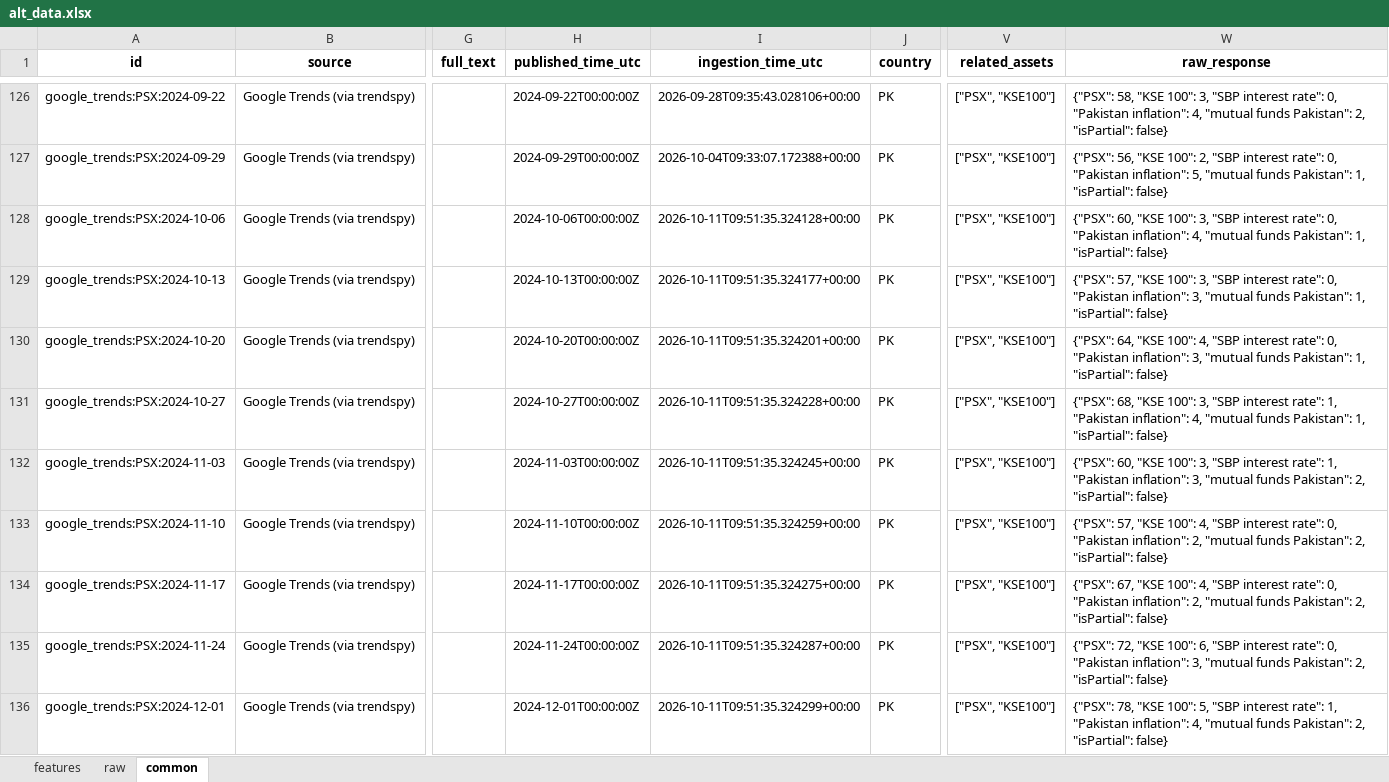
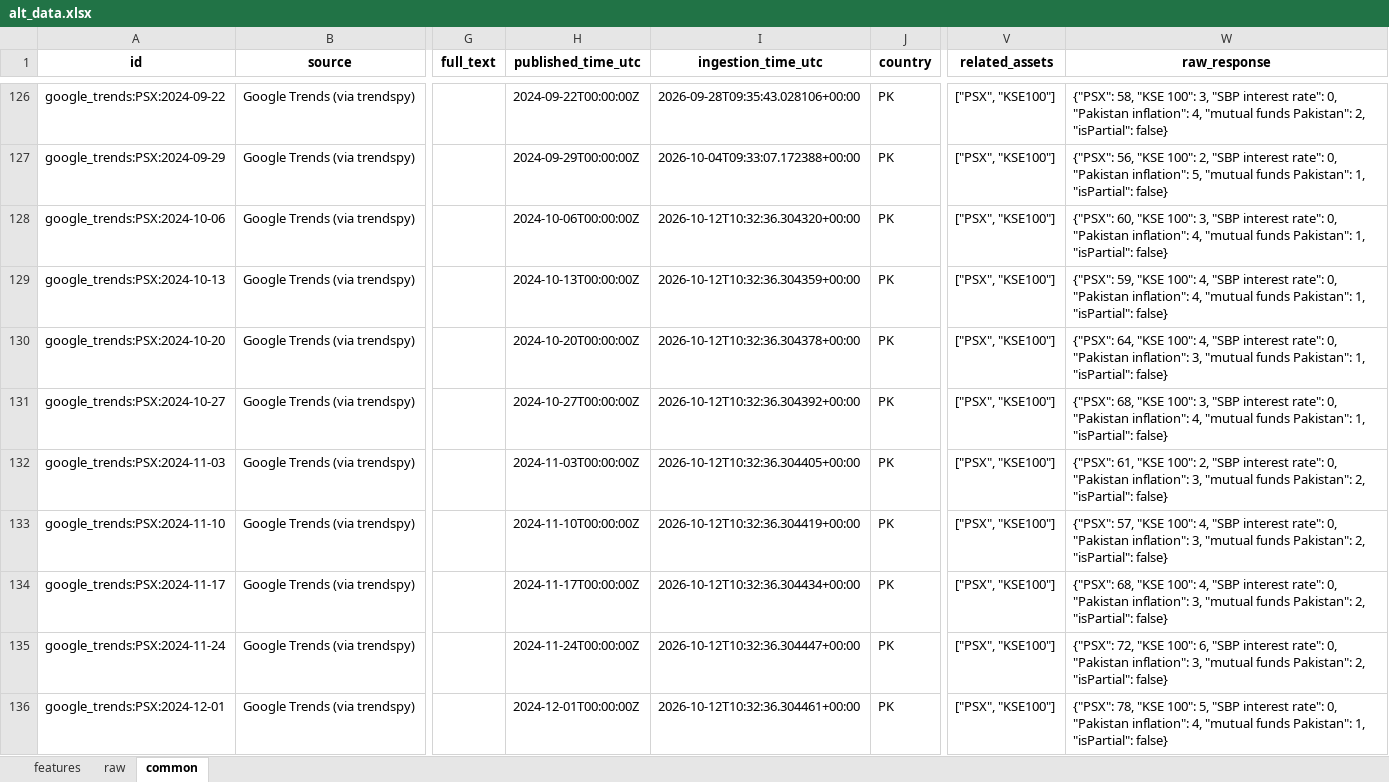
Before and after one commit to Alphaworkss/Fund-Forge, an Excel workbook: Google_Trends_Pipeline/alt_data.xlsx, sheet common, drawn as a sheet; only a part is shown, gaps mark what is left out; values as stored, in another font and other column widths than the file's, no borders; the diff covers the shown part only; the diff names each change by its address in the sheet, - before the commit and + after, or states it on an @@ line.

```diff
--- a/Google_Trends_Pipeline/alt_data.xlsx (sheet common)
+++ b/Google_Trends_Pipeline/alt_data.xlsx (sheet common)
-I128 (ingestion_time_utc): 2026-10-11T09:51:35.324128+00:00
+I128 (ingestion_time_utc): 2026-10-12T10:32:36.304320+00:00
-I129 (ingestion_time_utc): 2026-10-11T09:51:35.324177+00:00
+I129 (ingestion_time_utc): 2026-10-12T10:32:36.304359+00:00
-W129 (raw_response): {"PSX": 57, "KSE 100": 3, "SBP interest rate": 0, "Pakistan inflation": 3, "mutual funds…
+W129 (raw_response): {"PSX": 59, "KSE 100": 4, "SBP interest rate": 0, "Pakistan inflation": 4, "mutual funds…
-I130 (ingestion_time_utc): 2026-10-11T09:51:35.324201+00:00
+I130 (ingestion_time_utc): 2026-10-12T10:32:36.304378+00:00
-I131 (ingestion_time_utc): 2026-10-11T09:51:35.324228+00:00
+I131 (ingestion_time_utc): 2026-10-12T10:32:36.304392+00:00
-W131 (raw_response): …interest rate": 1, "Pakistan inflation":…
+W131 (raw_response): …interest rate": 0, "Pakistan inflation":…
-I132 (ingestion_time_utc): 2026-10-11T09:51:35.324245+00:00
+I132 (ingestion_time_utc): 2026-10-12T10:32:36.304405+00:00
-W132 (raw_response): {"PSX": 60, "KSE 100": 3, "SBP interest rate": 1, "Pakistan inflation":…
+W132 (raw_response): {"PSX": 61, "KSE 100": 2, "SBP interest rate": 0, "Pakistan inflation":…
-I133 (ingestion_time_utc): 2026-10-11T09:51:35.324259+00:00
+I133 (ingestion_time_utc): 2026-10-12T10:32:36.304419+00:00
-W133 (raw_response): …"Pakistan inflation": 2, "mutual funds…
+W133 (raw_response): …"Pakistan inflation": 3, "mutual funds…
-I134 (ingestion_time_utc): 2026-10-11T09:51:35.324275+00:00
+I134 (ingestion_time_utc): 2026-10-12T10:32:36.304434+00:00
-W134 (raw_response): {"PSX": 67, "KSE 100": 4, "SBP interest rate": 0, "Pakistan inflation": 2, "mutual funds…
+W134 (raw_response): {"PSX": 68, "KSE 100": 4, "SBP interest rate": 0, "Pakistan inflation": 3, "mutual funds…
-I135 (ingestion_time_utc): 2026-10-11T09:51:35.324287+00:00
+I135 (ingestion_time_utc): 2026-10-12T10:32:36.304447+00:00
-I136 (ingestion_time_utc): 2026-10-11T09:51:35.324299+00:00
+I136 (ingestion_time_utc): 2026-10-12T10:32:36.304461+00:00
-W136 (raw_response): …interest rate": 1, "Pakistan inflation": 4, "mutual funds Pakistan": 2, "isPartial": false}
+W136 (raw_response): …interest rate": 0, "Pakistan inflation": 4, "mutual funds Pakistan": 1, "isPartial": false}
```
Also changed, not shown: 920 edited cells elsewhere in this sheet, sheet features, sheet raw, 1 other file.
